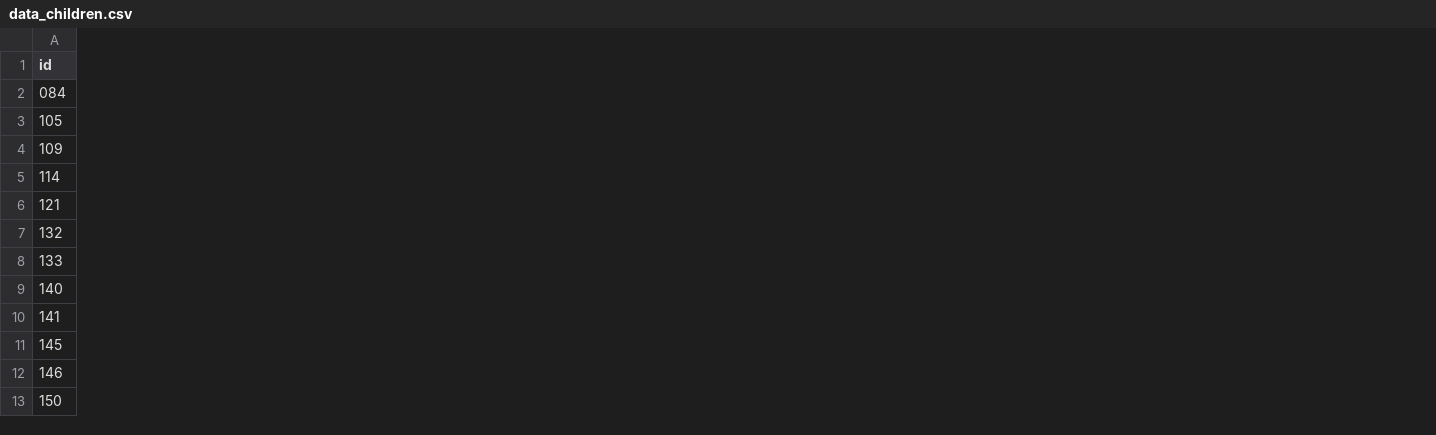
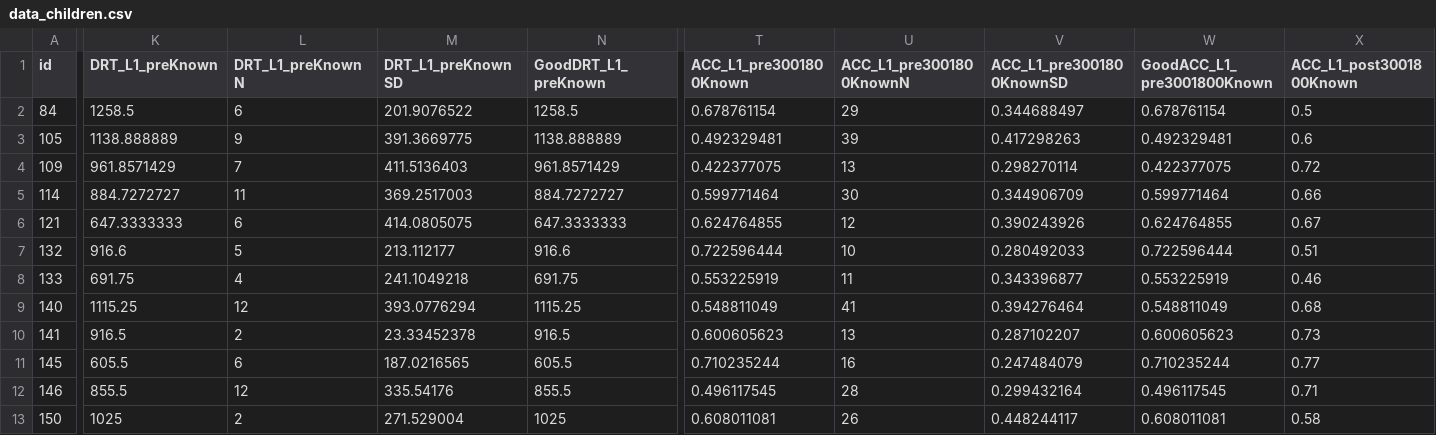
Before and after one commit to manuelbohn/SocPop, a CSV file: stats/data/data_children.csv, drawn as a sheet; only a part is shown, gaps mark what is left out; the diff covers the shown part only; the diff names each change by its address in the sheet, - before the commit and + after, or states it on an @@ line.

Commit message:
updated data

```diff
--- a/stats/data/data_children.csv
+++ b/stats/data/data_children.csv
+column K (DRT_L1_preKnown), rows 2-13: 1258.5 | 1138.888889 | 961.8571429 | 884.7272727 | 647.3333333 | 916.6 | 691.75 | 1115.25 | 916.5 | 605.5 | 855.5 | 1025
+column L (DRT_L1_preKnownN), rows 2-13: 6 | 9 | 7 | 11 | 6 | 5 | 4 | 12 | 2 | 6 | 12 | 2
+column M (DRT_L1_preKnownSD), rows 2-13: 201.9076522 | 391.3669775 | 411.5136403 | 369.2517003 | 414.0805075 | 213.112177 | 241.1049218 | 393.0776294 | 23.33452378 | 187.0216565 | 335.54176 | 271.529004
+column N (GoodDRT_L1_preKnown), rows 2-13: 1258.5 | 1138.888889 | 961.8571429 | 884.7272727 | 647.3333333 | 916.6 | 691.75 | 1115.25 | 916.5 | 605.5 | 855.5 | 1025
+column T (ACC_L1_pre3001800Known), rows 2-13: 0.678761154 | 0.492329481 | 0.422377075 | 0.599771464 | 0.624764855 | 0.722596444 | 0.553225919 | 0.548811049 | 0.600605623 | 0.710235244 | 0.496117545 | 0.608011081
+column U (ACC_L1_pre3001800KnownN), rows 2-13: 29 | 39 | 13 | 30 | 12 | 10 | 11 | 41 | 13 | 16 | 28 | 26
+column V (ACC_L1_pre3001800KnownSD), rows 2-13: 0.344688497 | 0.417298263 | 0.298270114 | 0.344906709 | 0.390243926 | 0.280492033 | 0.343396877 | 0.394276464 | 0.287102207 | 0.247484079 | 0.299432164 | 0.448244117
+column W (GoodACC_L1_pre3001800Known), rows 2-13: 0.678761154 | 0.492329481 | 0.422377075 | 0.599771464 | 0.624764855 | 0.722596444 | 0.553225919 | 0.548811049 | 0.600605623 | 0.710235244 | 0.496117545 | 0.608011081
+column X (ACC_L1_post3001800Known), rows 2-13: 0.5 | 0.6 | 0.72 | 0.66 | 0.67 | 0.51 | 0.46 | 0.68 | 0.73 | 0.77 | 0.71 | 0.58
-A2 (id): 084
+A2 (id): 84
```
Also changed, not shown: 3 added columns elsewhere in this file, 3 other files.
